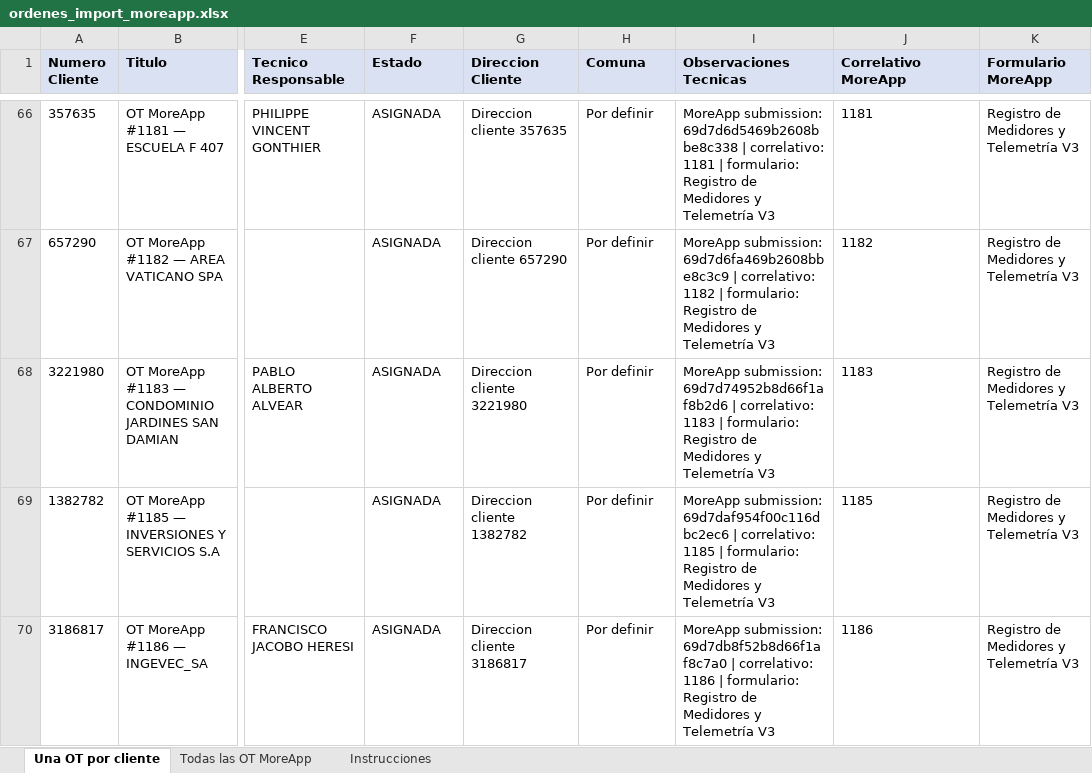
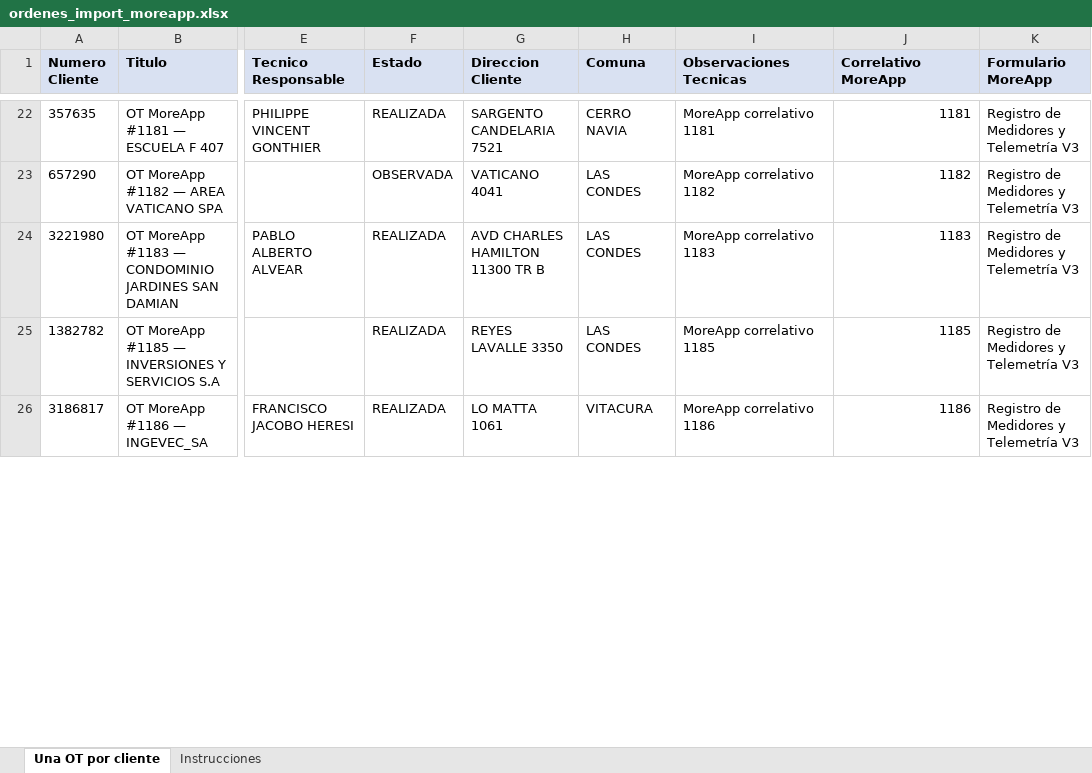
Before and after one commit to DDLVR/DELCO_INVT, an Excel workbook: datos_prueba/ordenes_import_moreapp.xlsx, sheet Una OT por cliente, drawn as a sheet; only a part is shown, gaps mark what is left out; values as stored, in another font and other column widths than the file's, no borders; addresses are those after the commit; the diff covers the shown part only; the diff names each change by its address in the sheet, - before the commit and + after, or states it on an @@ line.

```diff
--- a/datos_prueba/ordenes_import_moreapp.xlsx (sheet Una OT por cliente)
+++ b/datos_prueba/ordenes_import_moreapp.xlsx (sheet Una OT por cliente)
-sheet tab: Todas las OT MoreApp
-F22 (Estado): ASIGNADA
+F22 (Estado): REALIZADA
-G22 (Direccion Cliente): Direccion cliente 357635
+G22 (Direccion Cliente): SARGENTO CANDELARIA 7521
-H22 (Comuna): Por definir
+H22 (Comuna): CERRO NAVIA
-I22 (Observaciones Tecnicas): MoreApp submission: 69d7d6d5469b2608bbe8c338 | correlativo: 1181 | formulario: Registro de Medidores y Telemetría V3
+I22 (Observaciones Tecnicas): MoreApp correlativo 1181
-J22:J26 alignment: left
+J22:J26 alignment: right
-F23 (Estado): ASIGNADA
+F23 (Estado): OBSERVADA
-G23 (Direccion Cliente): Direccion cliente 657290
+G23 (Direccion Cliente): VATICANO 4041
-H23:H25 (Comuna): Por definir
+H23:H25 (Comuna): LAS CONDES
-I23 (Observaciones Tecnicas): MoreApp submission: 69d7d6fa469b2608bbe8c3c9 | correlativo: 1182 | formulario: Registro de Medidores y Telemetría V3
+I23 (Observaciones Tecnicas): MoreApp correlativo 1182
-F24:F26 (Estado): ASIGNADA
+F24:F26 (Estado): REALIZADA
-G24 (Direccion Cliente): Direccion cliente 3221980
+G24 (Direccion Cliente): AVD CHARLES HAMILTON 11300 TR B
-I24 (Observaciones Tecnicas): MoreApp submission: 69d7d74952b8d66f1af8b2d6 | correlativo: 1183 | formulario: Registro de Medidores y Telemetría V3
+I24 (Observaciones Tecnicas): MoreApp correlativo 1183
-G25 (Direccion Cliente): Direccion cliente 1382782
+G25 (Direccion Cliente): REYES LAVALLE 3350
-I25 (Observaciones Tecnicas): MoreApp submission: 69d7daf954f00c116dbc2ec6 | correlativo: 1185 | formulario: Registro de Medidores y Telemetría V3
+I25 (Observaciones Tecnicas): MoreApp correlativo 1185
-G26 (Direccion Cliente): Direccion cliente 3186817
+G26 (Direccion Cliente): LO MATTA 1061
-H26 (Comuna): Por definir
+H26 (Comuna): VITACURA
-I26 (Observaciones Tecnicas): MoreApp submission: 69d7db8f52b8d66f1af8c7a0 | correlativo: 1186 | formulario: Registro de Medidores y Telemetría V3
+I26 (Observaciones Tecnicas): MoreApp correlativo 1186
```
Also changed, not shown: 44 removed rows, 137 edited cells and cell formats elsewhere in this sheet, sheet Instrucciones, 4 other files.
